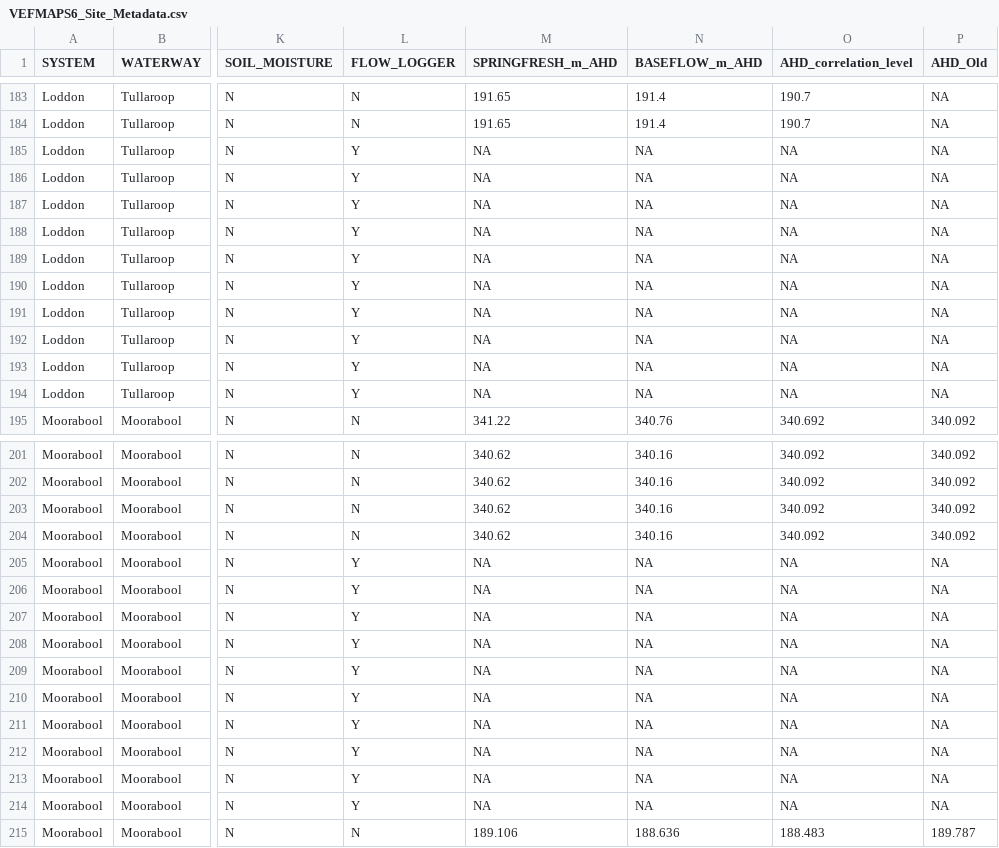
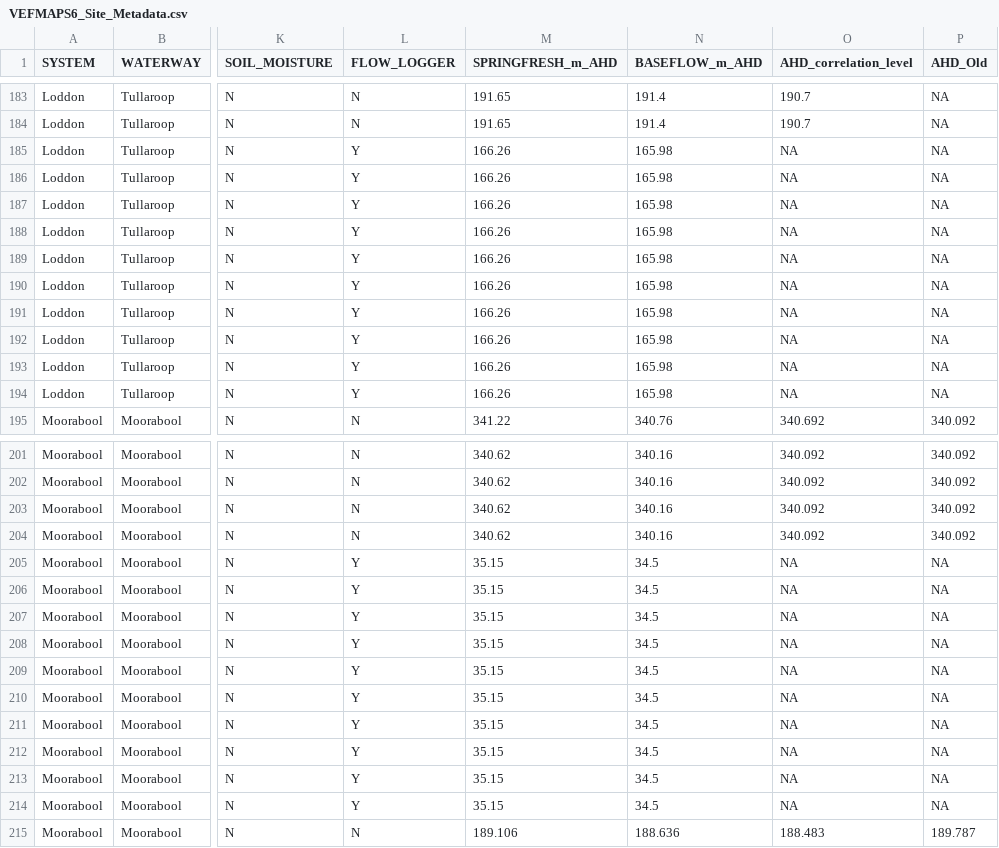
Before and after one commit to egouldo/VEFMAP_VEG_Stage6, a CSV file: data/raw_data/site_data/VEFMAPS6_Site_Metadata.csv, drawn as a sheet; only a part is shown, gaps mark what is left out; the diff covers the shown part only; the diff names each change by its address in the sheet, - before the commit and + after, or states it on an @@ line.

```diff
--- a/data/raw_data/site_data/VEFMAPS6_Site_Metadata.csv
+++ b/data/raw_data/site_data/VEFMAPS6_Site_Metadata.csv
-M185:M194 (SPRINGFRESH_m_AHD): NA
+M185:M194 (SPRINGFRESH_m_AHD): 166.26
-N185:N194 (BASEFLOW_m_AHD): NA
+N185:N194 (BASEFLOW_m_AHD): 165.98
-M205:M214 (SPRINGFRESH_m_AHD): NA
+M205:M214 (SPRINGFRESH_m_AHD): 35.15
-N205:N214 (BASEFLOW_m_AHD): NA
+N205:N214 (BASEFLOW_m_AHD): 34.5
```
Also changed, not shown: 50 edited cells elsewhere in this file, data/raw_data/site_data/GPS_All.csv.
